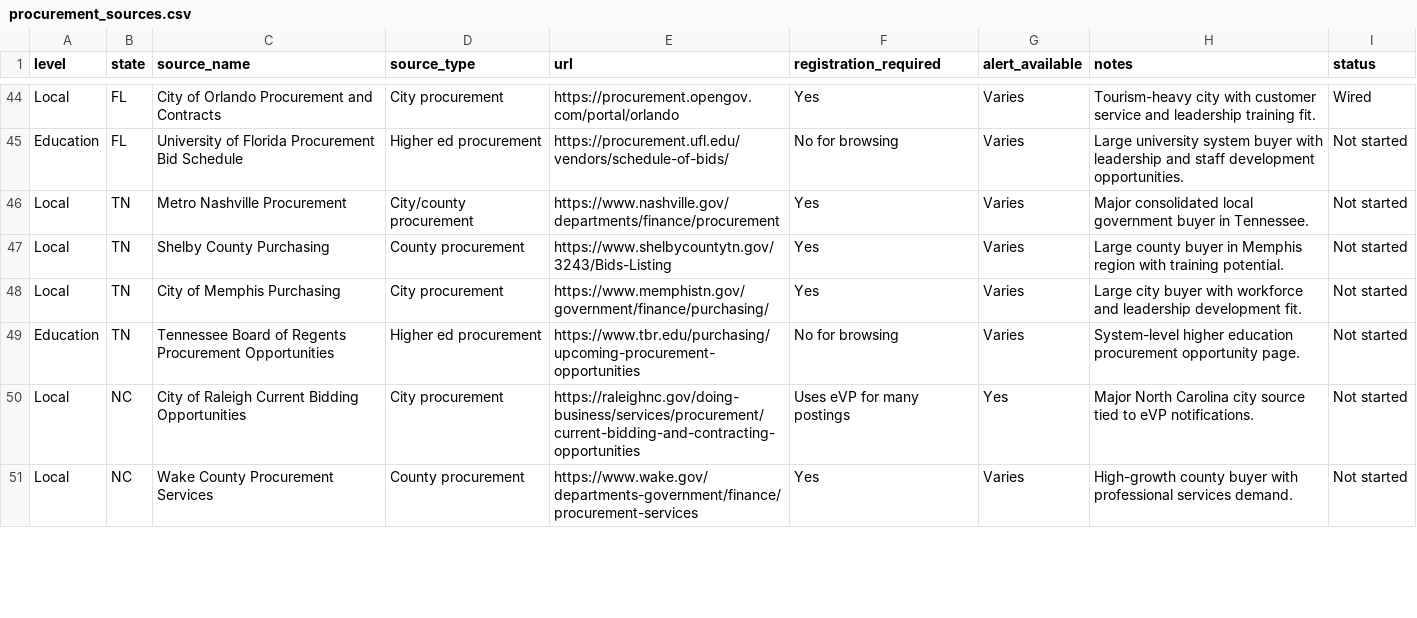
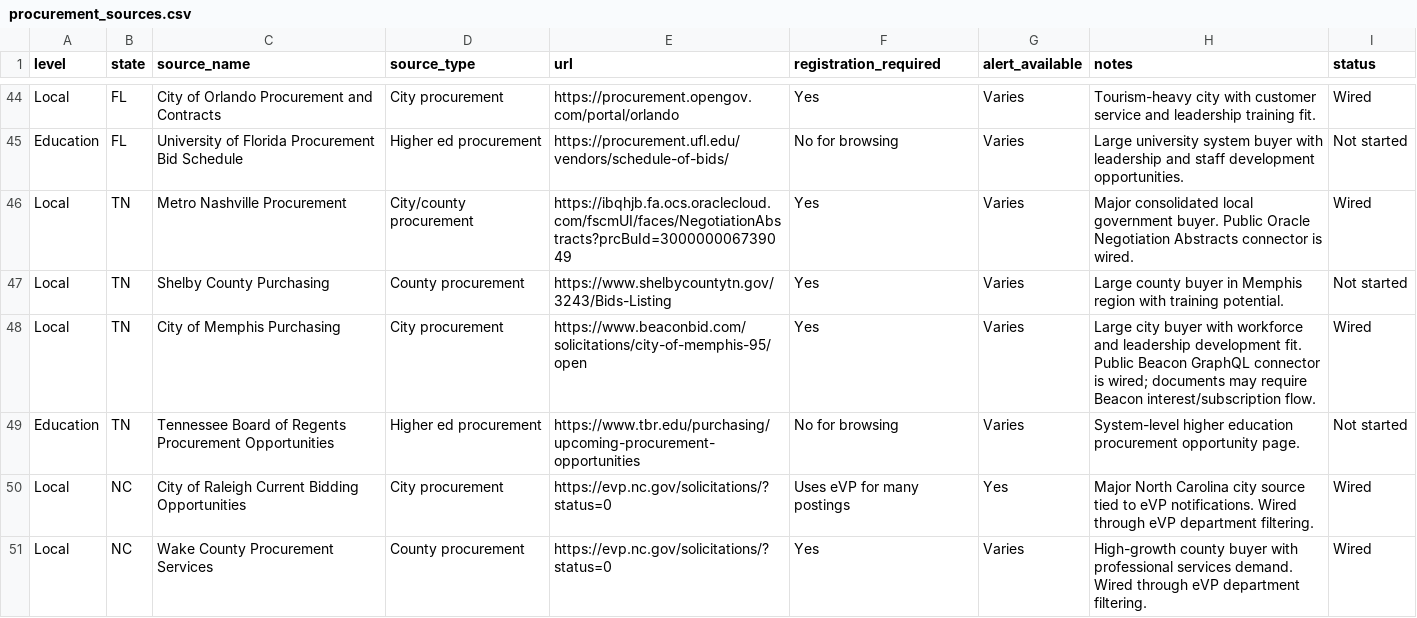
Before and after one commit to aidevelopment-trinity/Govt-Search, a CSV file: apps/web/data/procurement_sources.csv, drawn as a sheet; only a part is shown, gaps mark what is left out; the diff covers the shown part only.

Commit message:
Wire remaining public procurement connectors

```diff
--- a/apps/web/data/procurement_sources.csv
+++ b/apps/web/data/procurement_sources.csv
@@ -45,7 +45,7 @@ Local,FL,City of Orlando Procurement and Contracts,City procurement,https://proc
 Education,FL,University of Florida Procurement Bid Schedule,Higher ed procurement,https://procurement.ufl.edu/vendors/schedule-of-bids/,No for browsing,Varies,Large university system buyer with leadership and staff development opportunities.,Not started
-Local,TN,Metro Nashville Procurement,City/county procurement,https://www.nashville.gov/departments/finance/procurement,Yes,Varies,Major consolidated local government buyer in Tennessee.,Not started
+Local,TN,Metro Nashville Procurement,City/county procurement,https://ibqhjb.fa.ocs.oraclecloud.com/fscmUI/faces/NegotiationAbstracts?prcBuId=300000006739049,Yes,Varies,Major consolidated local government buyer. Public Oracle Negotiation Abstracts connector is wired.,Wired
 Local,TN,Shelby County Purchasing,County procurement,https://www.shelbycountytn.gov/3243/Bids-Listing,Yes,Varies,Large county buyer in Memphis region with training potential.,Not started
-Local,TN,City of Memphis Purchasing,City procurement,https://www.memphistn.gov/government/finance/purchasing/,Yes,Varies,Large city buyer with workforce and leadership development fit.,Not started
+Local,TN,City of Memphis Purchasing,City procurement,https://www.beaconbid.com/solicitations/city-of-memphis-95/open,Yes,Varies,Large city buyer with workforce and leadership development fit. Public Beacon GraphQL connector is wired; documents may require Beacon interest/subscription flow.,Wired
 Education,TN,Tennessee Board of Regents Procurement Opportunities,Higher ed procurement,https://www.tbr.edu/purchasing/upcoming-procurement-opportunities,No for browsing,Varies,System-level higher education procurement opportunity page.,Not started
-Local,NC,City of Raleigh Current Bidding Opportunities,City procurement,https://raleighnc.gov/doing-business/services/procurement/current-bidding-and-contracting-opportunities,Uses eVP for many postings,Yes,Major North Carolina city source tied to eVP notifications.,Not started
-Local,NC,Wake County Procurement Services,County procurement,https://www.wake.gov/departments-government/finance/procurement-services,Yes,Varies,High-growth county buyer with professional services demand.,Not started
+Local,NC,City of Raleigh Current Bidding Opportunities,City procurement,https://evp.nc.gov/solicitations/?status=0,Uses eVP for many postings,Yes,Major North Carolina city source tied to eVP notifications. Wired through eVP department filtering.,Wired
+Local,NC,Wake County Procurement Services,County procurement,https://evp.nc.gov/solicitations/?status=0,Yes,Varies,High-growth county buyer with professional services demand. Wired through eVP department filtering.,Wired
```
Also changed, not shown: 49 edited cells elsewhere in this file, gov-contracts/procurement_sources.csv, 3 other files.
